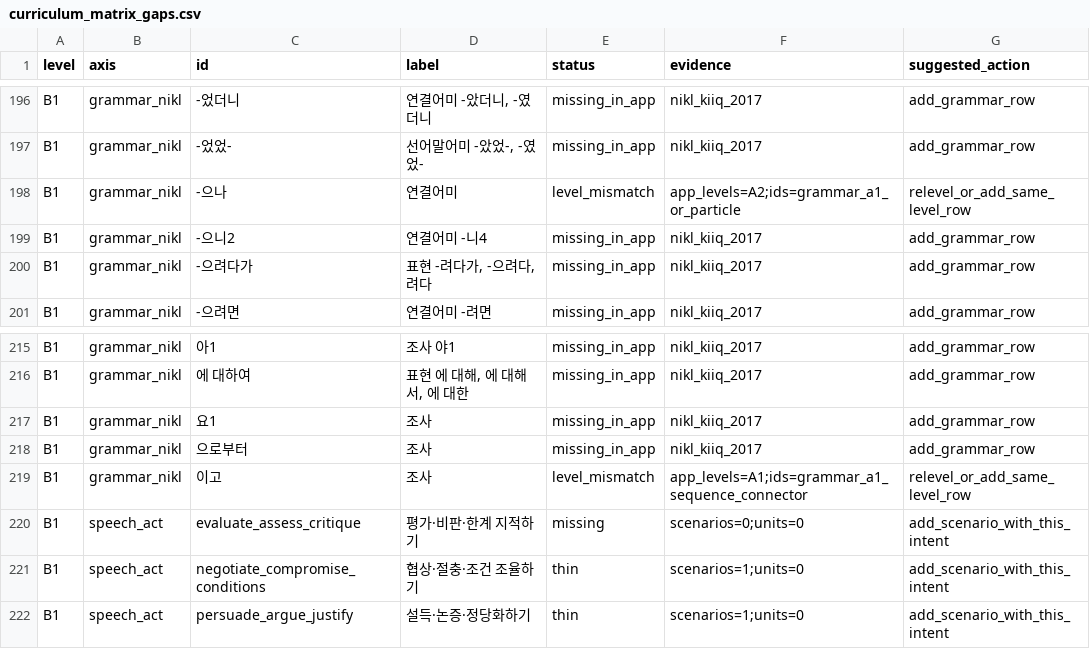
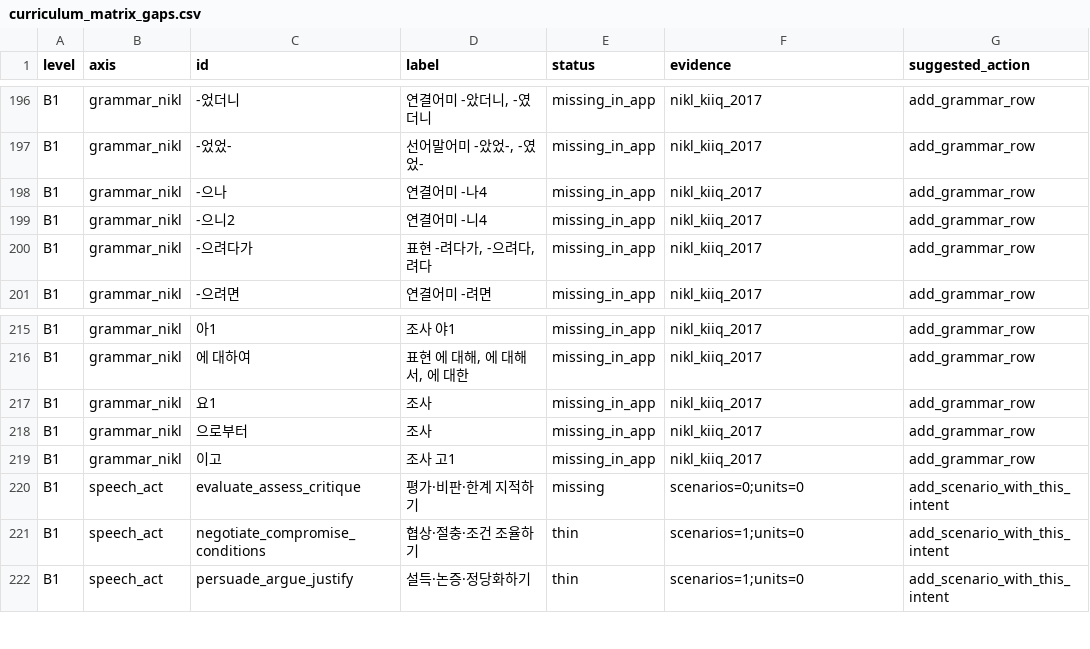
Before and after one commit to Sujin-Arin-DataWorld/ko_lernen_app, a CSV file: tool/curriculum_matrix_gaps.csv, drawn as a sheet; only a part is shown, gaps mark what is left out.

```diff
--- a/tool/curriculum_matrix_gaps.csv
+++ b/tool/curriculum_matrix_gaps.csv
@@ -197,3 +197,3 @@ B1,grammar_nikl,-었더니,"연결어미 -았더니, -였더니",missing_in_app,
 B1,grammar_nikl,-었었-,"선어말어미 -았었-, -였었-",missing_in_app,nikl_kiiq_2017,add_grammar_row
-B1,grammar_nikl,-으나,연결어미,level_mismatch,app_levels=A2;ids=grammar_a1_or_particle,relevel_or_add_same_level_row
+B1,grammar_nikl,-으나,연결어미 -나4,missing_in_app,nikl_kiiq_2017,add_grammar_row
 B1,grammar_nikl,-으니2,연결어미 -니4,missing_in_app,nikl_kiiq_2017,add_grammar_row
@@ -218,3 +218,3 @@ B1,grammar_nikl,요1,조사,missing_in_app,nikl_kiiq_2017,add_grammar_row
 B1,grammar_nikl,으로부터,조사,missing_in_app,nikl_kiiq_2017,add_grammar_row
-B1,grammar_nikl,이고,조사,level_mismatch,app_levels=A1;ids=grammar_a1_sequence_connector,relevel_or_add_same_level_row
+B1,grammar_nikl,이고,조사 고1,missing_in_app,nikl_kiiq_2017,add_grammar_row
 B1,speech_act,evaluate_assess_critique,평가·비판·한계 지적하기,missing,scenarios=0;units=0,add_scenario_with_this_intent
```
Also changed, not shown: 15 other files.
